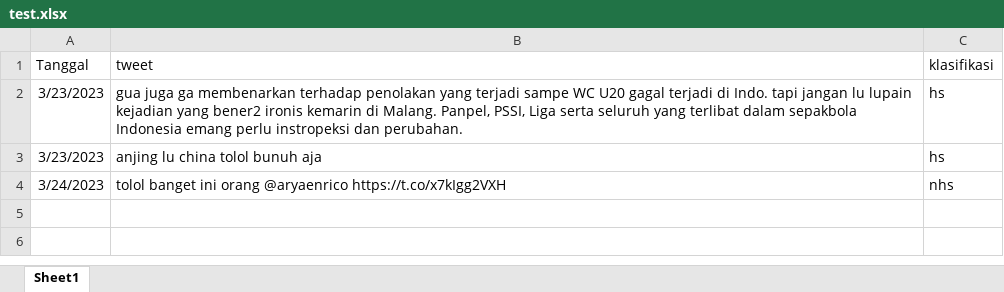
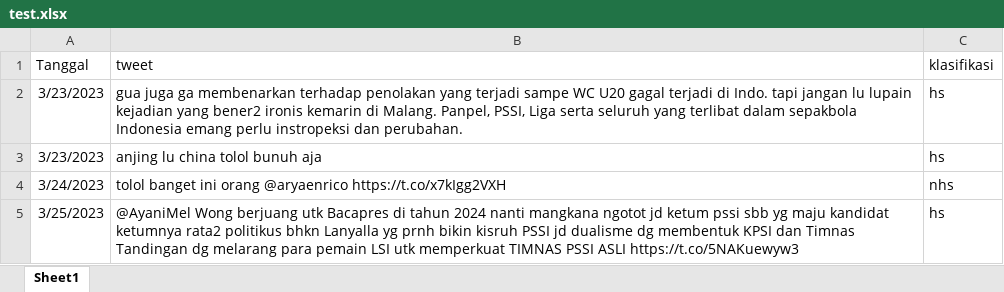
Before and after one commit to aryaenrico/be-hate-speech-detection, an Excel workbook: dataset/test.xlsx, sheet Sheet1, drawn as a sheet; values as stored, in another font and other column widths than the file's, no borders; the diff names each change by its address in the sheet, - before the commit and + after, or states it on an @@ line.

```diff
--- a/dataset/test.xlsx (sheet Sheet1)
+++ b/dataset/test.xlsx (sheet Sheet1)
+row 5: 3/25/2023 | @AyaniMel Wong berjuang utk Bacapres di tahun 2024 nanti mangkana ngotot jd ketum pssi sbb yg maju kandidat ketumnya rata2 politikus bhkn Lanyalla yg prnh bikin kisruh PSSI jd dualisme dg membentuk KPSI dan Timnas Tandingan dg melarang para pemain LSI utk memperkuat TIMNAS PSSI ASLI https://t.co/5NAKuewyw3 | hs
```
Also changed, not shown: 4 other files.
